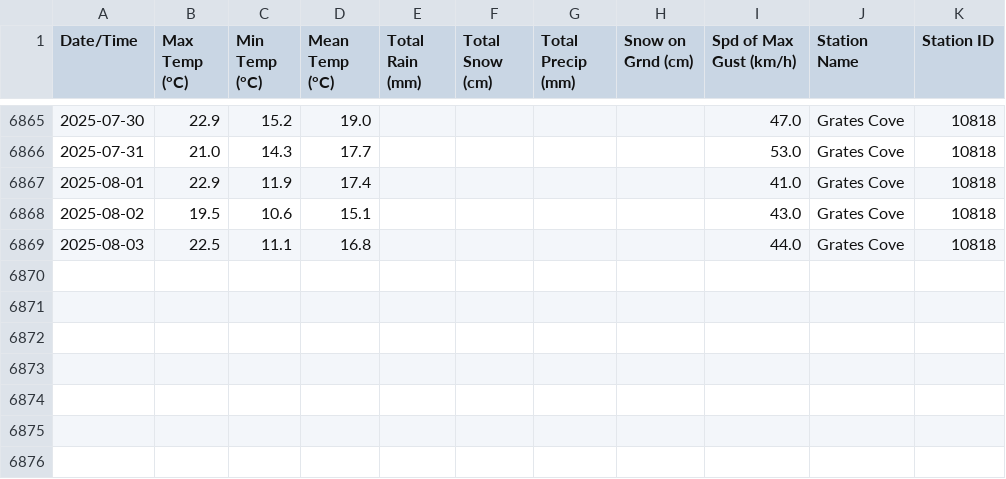
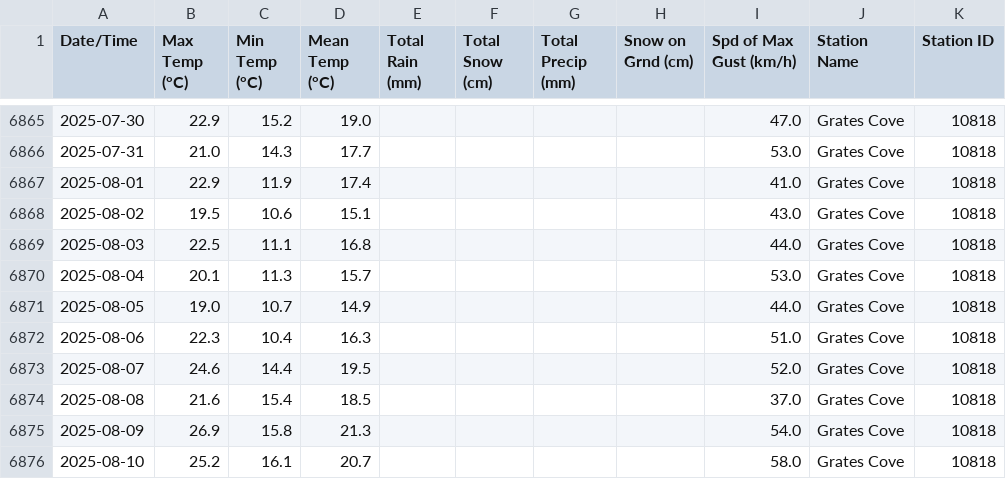
Before and after one commit to robertgwx/atl-climate-viewer, a CSV file: climate_data/NL/Grates Cove_daily_data.csv, drawn as a sheet; only a part is shown, gaps mark what is left out.

```diff
--- a/climate_data/NL/Grates Cove_daily_data.csv
+++ b/climate_data/NL/Grates Cove_daily_data.csv
@@ -6869 +6869,8 @@ Date/Time,Max Temp (°C),Min Temp (°C),Mean Temp (°C),Total Rain (mm),Total Sn
 2025-08-03,22.5,11.1,16.8,,,,,44.0,Grates Cove,10818
+2025-08-04,20.1,11.3,15.7,,,,,53.0,Grates Cove,10818
+2025-08-05,19.0,10.7,14.9,,,,,44.0,Grates Cove,10818
+2025-08-06,22.3,10.4,16.3,,,,,51.0,Grates Cove,10818
+2025-08-07,24.6,14.4,19.5,,,,,52.0,Grates Cove,10818
+2025-08-08,21.6,15.4,18.5,,,,,37.0,Grates Cove,10818
+2025-08-09,26.9,15.8,21.3,,,,,54.0,Grates Cove,10818
+2025-08-10,25.2,16.1,20.7,,,,,58.0,Grates Cove,10818
```
Also changed, not shown: climate_data/NL/Mary's Harbour_daily_data.csv, climate_data/NS/Beaver Island_daily_data.csv, 47 other files.
